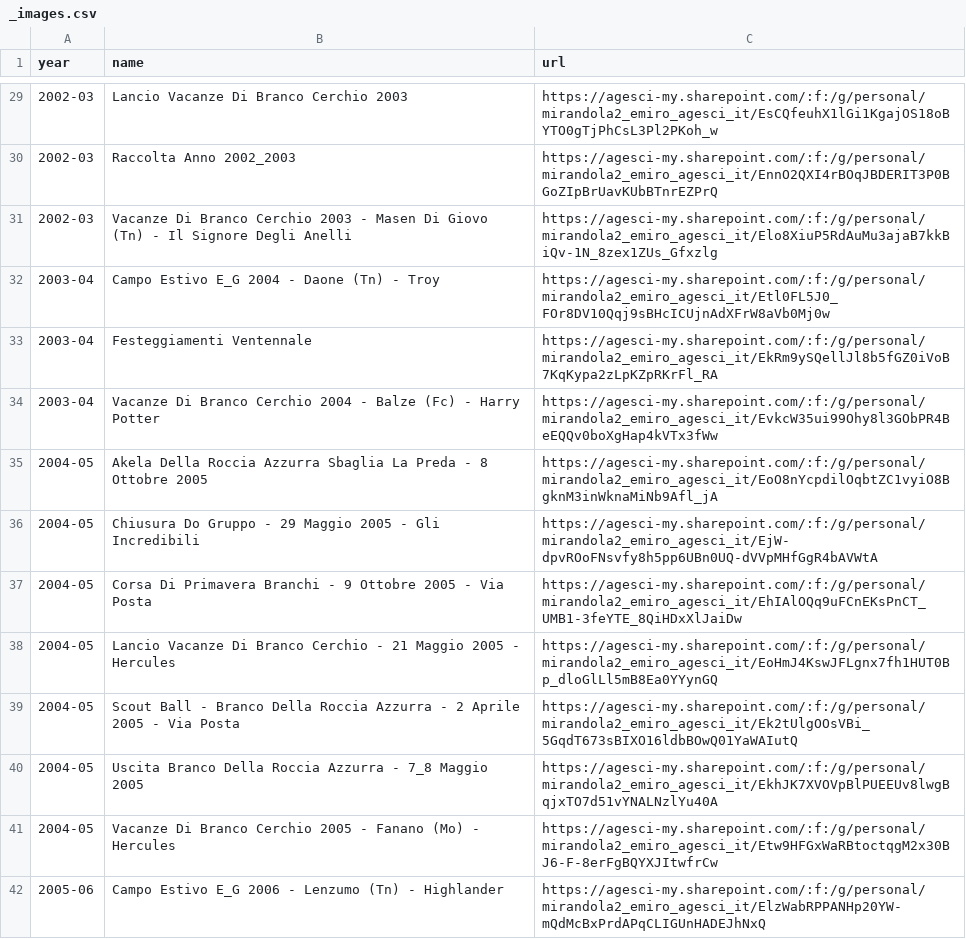
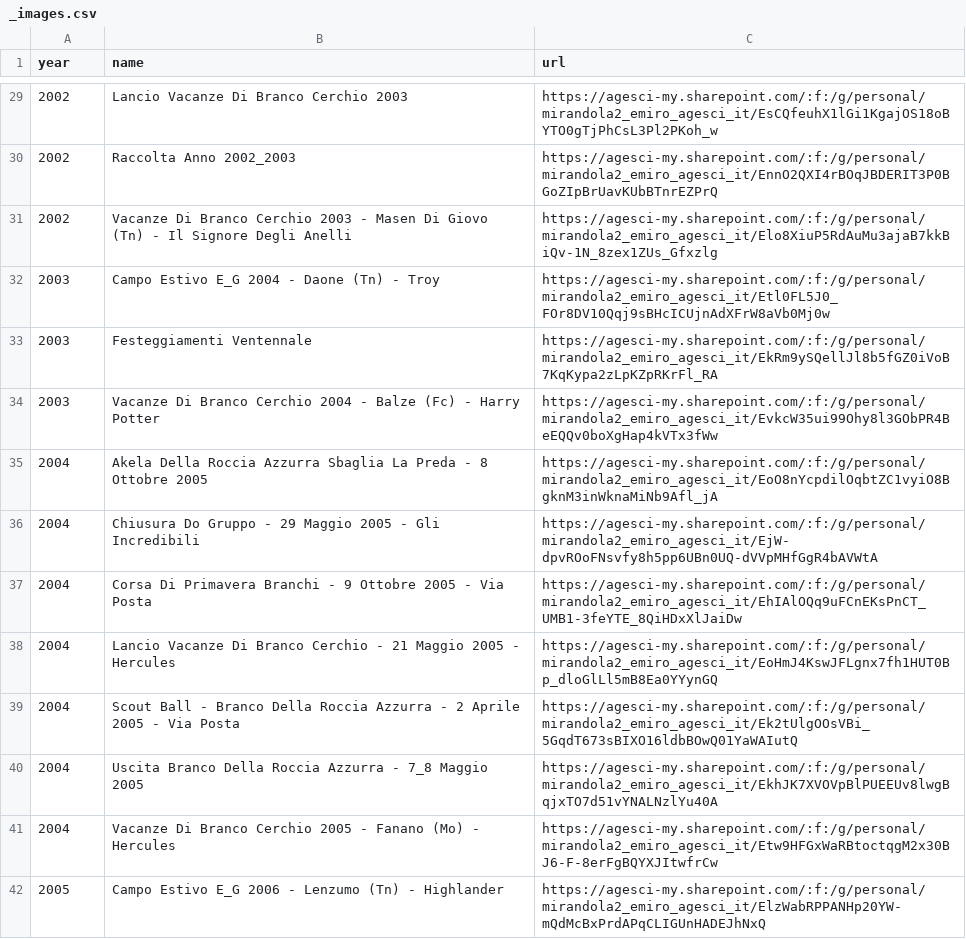
Before and after one commit to mirandola2/frontend, a CSV file: content/_images.csv, drawn as a sheet; only a part is shown, gaps mark what is left out; the diff covers the shown part only.

Commit message:
name year minor

```diff
--- a/content/_images.csv
+++ b/content/_images.csv
@@ -29,14 +29,14 @@ year,name,url
-2002-03,Lancio Vacanze Di Branco Cerchio 2003,https://agesci-my.sharepoint.com/:f:/g/personal/mirandola2_emiro_agesci_it/EsCQfeuhX1lGi1KgajOS18oBYTO0gTjPhCsL3Pl2PKoh_w
-2002-03,Raccolta Anno 2002_2003,https://agesci-my.sharepoint.com/:f:/g/personal/mirandola2_emiro_agesci_it/EnnO2QXI4rBOqJBDERIT3P0BGoZIpBrUavKUbBTnrEZPrQ
-2002-03,Vacanze Di Branco Cerchio 2003 - Masen Di Giovo (Tn) - Il Signore Degli Anelli,https://agesci-my.sharepoint.com/:f:/g/personal/mirandola2_emiro_agesci_it/Elo8XiuP5RdAuMu3ajaB7kkBiQv-1N_8zex1ZUs_Gfxzlg
-2003-04,Campo Estivo E_G 2004 - Daone (Tn) - Troy,https://agesci-my.sharepoint.com/:f:/g/personal/mirandola2_emiro_agesci_it/Etl0FL5J0_FOr8DV10Qqj9sBHcICUjnAdXFrW8aVb0Mj0w
-2003-04,Festeggiamenti Ventennale,https://agesci-my.sharepoint.com/:f:/g/personal/mirandola2_emiro_agesci_it/EkRm9ySQellJl8b5fGZ0iVoB7KqKypa2zLpKZpRKrFl_RA
-2003-04,Vacanze Di Branco Cerchio 2004 - Balze (Fc) - Harry Potter,https://agesci-my.sharepoint.com/:f:/g/personal/mirandola2_emiro_agesci_it/EvkcW35ui99Ohy8l3GObPR4BeEQQv0boXgHap4kVTx3fWw
-2004-05,Akela Della Roccia Azzurra Sbaglia La Preda - 8 Ottobre 2005,https://agesci-my.sharepoint.com/:f:/g/personal/mirandola2_emiro_agesci_it/EoO8nYcpdilOqbtZC1vyiO8BgknM3inWknaMiNb9Afl_jA
-2004-05,Chiusura Do Gruppo - 29 Maggio 2005 - Gli Incredibili,https://agesci-my.sharepoint.com/:f:/g/personal/mirandola2_emiro_agesci_it/EjW-dpvROoFNsvfy8h5pp6UBn0UQ-dVVpMHfGgR4bAVWtA
-2004-05,Corsa Di Primavera Branchi - 9 Ottobre 2005 - Via Posta,https://agesci-my.sharepoint.com/:f:/g/personal/mirandola2_emiro_agesci_it/EhIAlOQq9uFCnEKsPnCT_UMB1-3feYTE_8QiHDxXlJaiDw
-2004-05,Lancio Vacanze Di Branco Cerchio - 21 Maggio 2005 - Hercules,https://agesci-my.sharepoint.com/:f:/g/personal/mirandola2_emiro_agesci_it/EoHmJ4KswJFLgnx7fh1HUT0Bp_dloGlLl5mB8Ea0YYynGQ
-2004-05,Scout Ball - Branco Della Roccia Azzurra - 2 Aprile 2005 - Via Posta,https://agesci-my.sharepoint.com/:f:/g/personal/mirandola2_emiro_agesci_it/Ek2tUlgOOsVBi_5GqdT673sBIXO16ldbBOwQ01YaWAIutQ
-2004-05,Uscita Branco Della Roccia Azzurra - 7_8 Maggio 2005,https://agesci-my.sharepoint.com/:f:/g/personal/mirandola2_emiro_agesci_it/EkhJK7XVOVpBlPUEEUv8lwgBqjxTO7d51vYNALNzlYu40A
-2004-05,Vacanze Di Branco Cerchio 2005 - Fanano (Mo) - Hercules,https://agesci-my.sharepoint.com/:f:/g/personal/mirandola2_emiro_agesci_it/Etw9HFGxWaRBtoctqgM2x30BJ6-F-8erFgBQYXJItwfrCw
-2005-06,Campo Estivo E_G 2006 - Lenzumo (Tn) - Highlander,https://agesci-my.sharepoint.com/:f:/g/personal/mirandola2_emiro_agesci_it/ElzWabRPPANHp20YW-mQdMcBxPrdAPqCLIGUnHADEJhNxQ
+2002,Lancio Vacanze Di Branco Cerchio 2003,https://agesci-my.sharepoint.com/:f:/g/personal/mirandola2_emiro_agesci_it/EsCQfeuhX1lGi1KgajOS18oBYTO0gTjPhCsL3Pl2PKoh_w
+2002,Raccolta Anno 2002_2003,https://agesci-my.sharepoint.com/:f:/g/personal/mirandola2_emiro_agesci_it/EnnO2QXI4rBOqJBDERIT3P0BGoZIpBrUavKUbBTnrEZPrQ
+2002,Vacanze Di Branco Cerchio 2003 - Masen Di Giovo (Tn) - Il Signore Degli Anelli,https://agesci-my.sharepoint.com/:f:/g/personal/mirandola2_emiro_agesci_it/Elo8XiuP5RdAuMu3ajaB7kkBiQv-1N_8zex1ZUs_Gfxzlg
+2003,Campo Estivo E_G 2004 - Daone (Tn) - Troy,https://agesci-my.sharepoint.com/:f:/g/personal/mirandola2_emiro_agesci_it/Etl0FL5J0_FOr8DV10Qqj9sBHcICUjnAdXFrW8aVb0Mj0w
+2003,Festeggiamenti Ventennale,https://agesci-my.sharepoint.com/:f:/g/personal/mirandola2_emiro_agesci_it/EkRm9ySQellJl8b5fGZ0iVoB7KqKypa2zLpKZpRKrFl_RA
+2003,Vacanze Di Branco Cerchio 2004 - Balze (Fc) - Harry Potter,https://agesci-my.sharepoint.com/:f:/g/personal/mirandola2_emiro_agesci_it/EvkcW35ui99Ohy8l3GObPR4BeEQQv0boXgHap4kVTx3fWw
+2004,Akela Della Roccia Azzurra Sbaglia La Preda - 8 Ottobre 2005,https://agesci-my.sharepoint.com/:f:/g/personal/mirandola2_emiro_agesci_it/EoO8nYcpdilOqbtZC1vyiO8BgknM3inWknaMiNb9Afl_jA
+2004,Chiusura Do Gruppo - 29 Maggio 2005 - Gli Incredibili,https://agesci-my.sharepoint.com/:f:/g/personal/mirandola2_emiro_agesci_it/EjW-dpvROoFNsvfy8h5pp6UBn0UQ-dVVpMHfGgR4bAVWtA
+2004,Corsa Di Primavera Branchi - 9 Ottobre 2005 - Via Posta,https://agesci-my.sharepoint.com/:f:/g/personal/mirandola2_emiro_agesci_it/EhIAlOQq9uFCnEKsPnCT_UMB1-3feYTE_8QiHDxXlJaiDw
+2004,Lancio Vacanze Di Branco Cerchio - 21 Maggio 2005 - Hercules,https://agesci-my.sharepoint.com/:f:/g/personal/mirandola2_emiro_agesci_it/EoHmJ4KswJFLgnx7fh1HUT0Bp_dloGlLl5mB8Ea0YYynGQ
+2004,Scout Ball - Branco Della Roccia Azzurra - 2 Aprile 2005 - Via Posta,https://agesci-my.sharepoint.com/:f:/g/personal/mirandola2_emiro_agesci_it/Ek2tUlgOOsVBi_5GqdT673sBIXO16ldbBOwQ01YaWAIutQ
+2004,Uscita Branco Della Roccia Azzurra - 7_8 Maggio 2005,https://agesci-my.sharepoint.com/:f:/g/personal/mirandola2_emiro_agesci_it/EkhJK7XVOVpBlPUEEUv8lwgBqjxTO7d51vYNALNzlYu40A
+2004,Vacanze Di Branco Cerchio 2005 - Fanano (Mo) - Hercules,https://agesci-my.sharepoint.com/:f:/g/personal/mirandola2_emiro_agesci_it/Etw9HFGxWaRBtoctqgM2x30BJ6-F-8erFgBQYXJItwfrCw
+2005,Campo Estivo E_G 2006 - Lenzumo (Tn) - Highlander,https://agesci-my.sharepoint.com/:f:/g/personal/mirandola2_emiro_agesci_it/ElzWabRPPANHp20YW-mQdMcBxPrdAPqCLIGUnHADEJhNxQ
```
Also changed, not shown: 134 edited cells elsewhere in this file, 1 other file.
